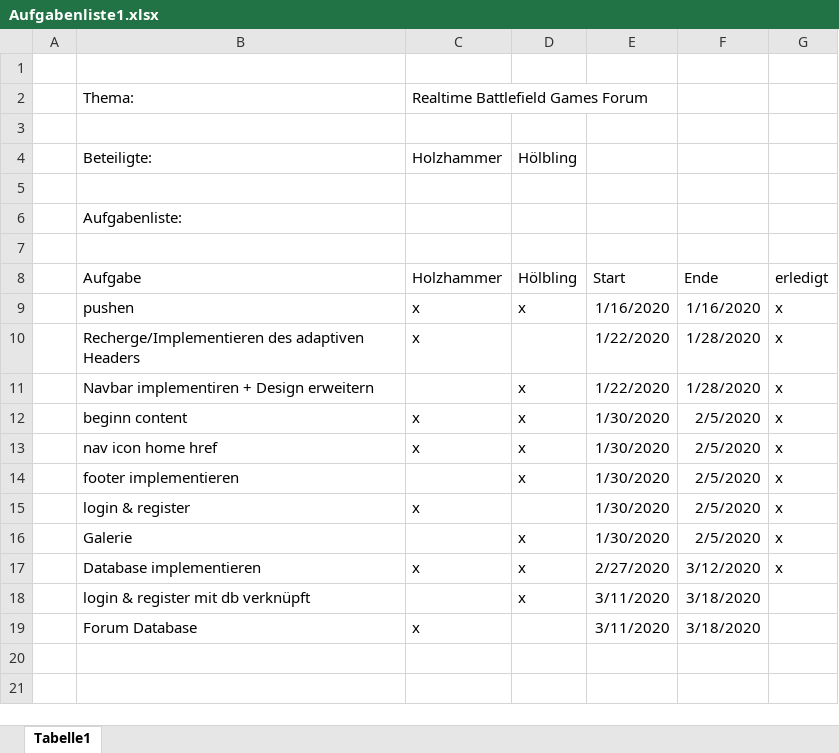
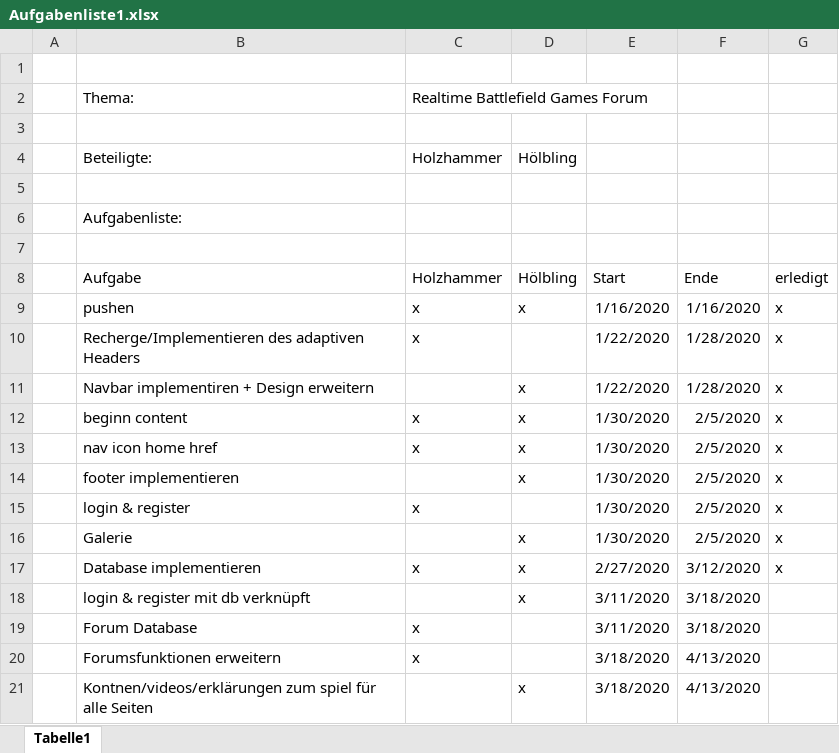
Before and after one commit to HolziHw/Project4BHWII_Webproject, an Excel workbook: Aufgabenliste1.xlsx, sheet Tabelle1, drawn as a sheet; values as stored, in another font and other column widths than the file's, no borders; the diff names each change by its address in the sheet, - before the commit and + after, or states it on an @@ line.

Commit message:
Aufgaben aktualisiert

```diff
--- a/Aufgabenliste1.xlsx (sheet Tabelle1)
+++ b/Aufgabenliste1.xlsx (sheet Tabelle1)
+row 20:  | Forumsfunktionen erweitern | x |  | 3/18/2020 | 4/13/2020
+row 21:  | Kontnen/videos/erklärungen zum spiel für alle Seiten |  | x | 3/18/2020 | 4/13/2020
```
